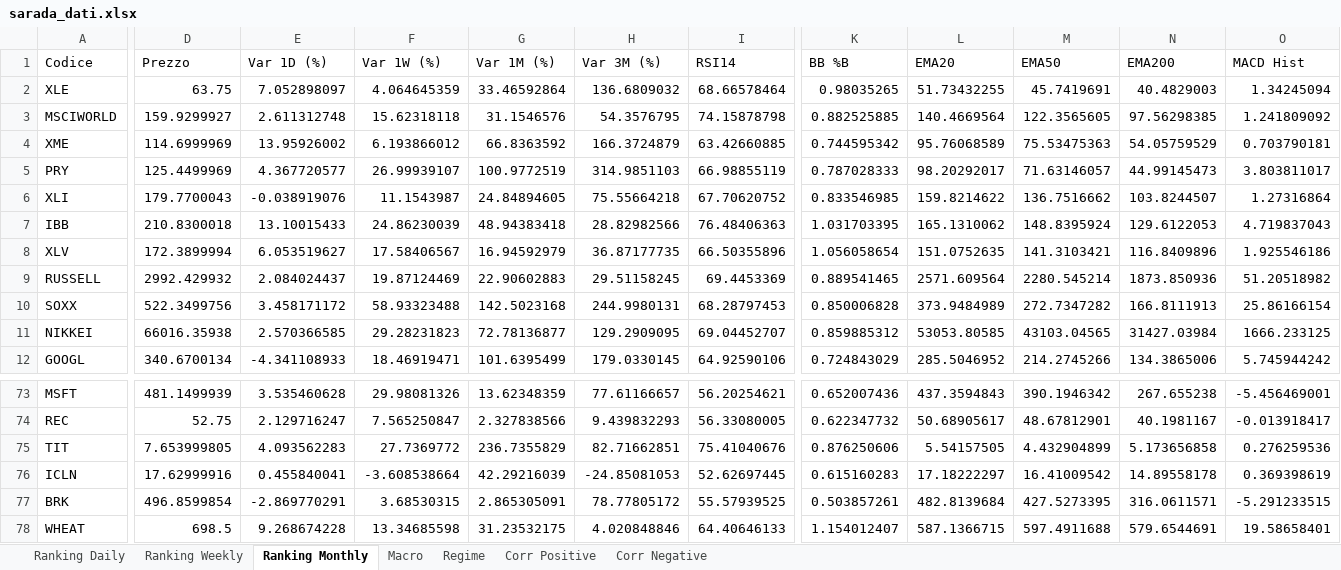
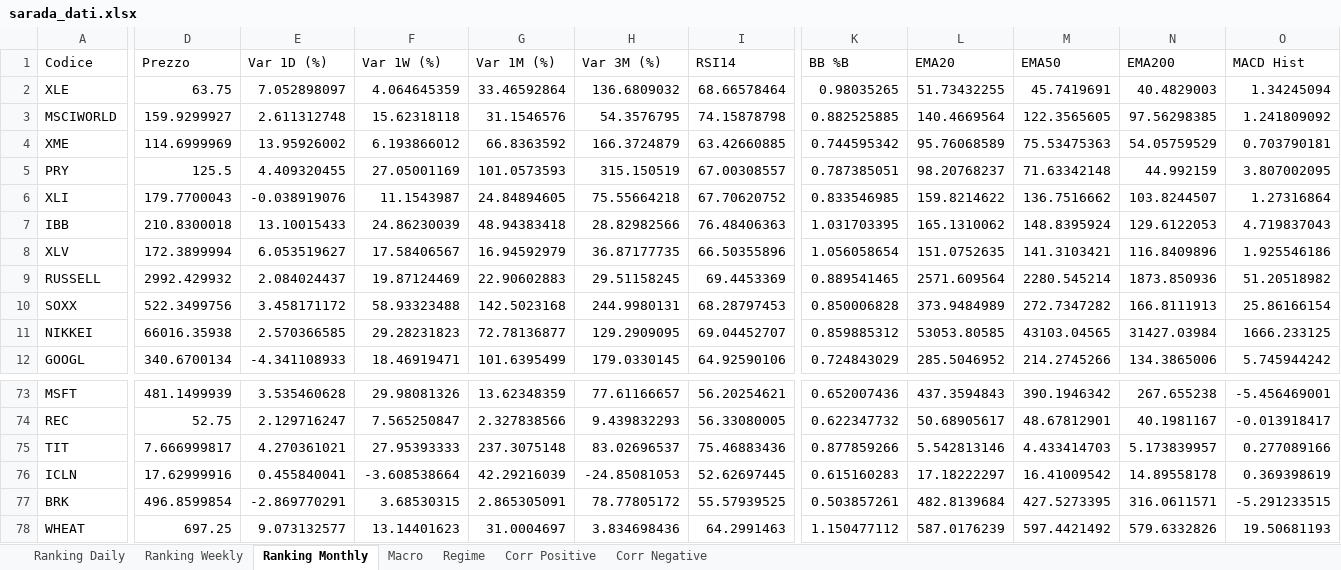
Before and after one commit to giapal96-star/jennifer-trading-dashbord, an Excel workbook: docs/sarada_dati.xlsx, sheet Ranking Monthly, drawn as a sheet; only a part is shown, gaps mark what is left out; values as stored, in another font and other column widths than the file's, no borders; the diff covers the shown part only; the diff names each change by its address in the sheet, - before the commit and + after, or states it on an @@ line.

```diff
--- a/docs/sarada_dati.xlsx (sheet Ranking Monthly)
+++ b/docs/sarada_dati.xlsx (sheet Ranking Monthly)
-D5 (Prezzo): 125.4499969
+D5 (Prezzo): 125.5
-E5 (Var 1D (%)): 4.367720577
+E5 (Var 1D (%)): 4.409320455
-F5 (Var 1W (%)): 26.99939107
+F5 (Var 1W (%)): 27.05001169
-G5 (Var 1M (%)): 100.9772519
+G5 (Var 1M (%)): 101.0573593
-H5 (Var 3M (%)): 314.9851103
+H5 (Var 3M (%)): 315.150519
-I5 (RSI14): 66.98855119
+I5 (RSI14): 67.00308557
-K5 (BB %B): 0.787028333
+K5 (BB %B): 0.787385051
-L5 (EMA20): 98.20292017
+L5 (EMA20): 98.20768237
-M5 (EMA50): 71.63146057
+M5 (EMA50): 71.63342148
-N5 (EMA200): 44.99145473
+N5 (EMA200): 44.992159
-O5 (MACD Hist): 3.803811017
+O5 (MACD Hist): 3.807002095
-D75 (Prezzo): 7.653999805
+D75 (Prezzo): 7.666999817
-E75 (Var 1D (%)): 4.093562283
+E75 (Var 1D (%)): 4.270361021
-F75 (Var 1W (%)): 27.7369772
+F75 (Var 1W (%)): 27.95393333
-G75 (Var 1M (%)): 236.7355829
+G75 (Var 1M (%)): 237.3075148
-H75 (Var 3M (%)): 82.71662851
+H75 (Var 3M (%)): 83.02696537
-I75 (RSI14): 75.41040676
+I75 (RSI14): 75.46883436
-K75 (BB %B): 0.876250606
+K75 (BB %B): 0.877859266
-L75 (EMA20): 5.54157505
+L75 (EMA20): 5.542813146
-M75 (EMA50): 4.432904899
+M75 (EMA50): 4.433414703
-N75 (EMA200): 5.173656858
+N75 (EMA200): 5.173839957
-O75 (MACD Hist): 0.276259536
+O75 (MACD Hist): 0.277089166
-D78 (Prezzo): 698.5
+D78 (Prezzo): 697.25
-E78 (Var 1D (%)): 9.268674228
+E78 (Var 1D (%)): 9.073132577
-F78 (Var 1W (%)): 13.34685598
+F78 (Var 1W (%)): 13.14401623
-G78 (Var 1M (%)): 31.23532175
+G78 (Var 1M (%)): 31.0004697
-H78 (Var 3M (%)): 4.020848846
+H78 (Var 3M (%)): 3.834698436
-I78 (RSI14): 64.40646133
+I78 (RSI14): 64.2991463
-K78 (BB %B): 1.154012407
+K78 (BB %B): 1.150477112
-L78 (EMA20): 587.1366715
+L78 (EMA20): 587.0176239
-M78 (EMA50): 597.4911688
+M78 (EMA50): 597.4421492
-N78 (EMA200): 579.6544691
+N78 (EMA200): 579.6332826
-O78 (MACD Hist): 19.58658401
+O78 (MACD Hist): 19.50681193
```
Also changed, not shown: 4 added rows, 4 removed rows and 684 edited cells elsewhere in this sheet, sheet Ranking Daily, sheet Ranking Weekly, sheet Corr Positive, sheet Macro, sheet Regime, 2 other files.
